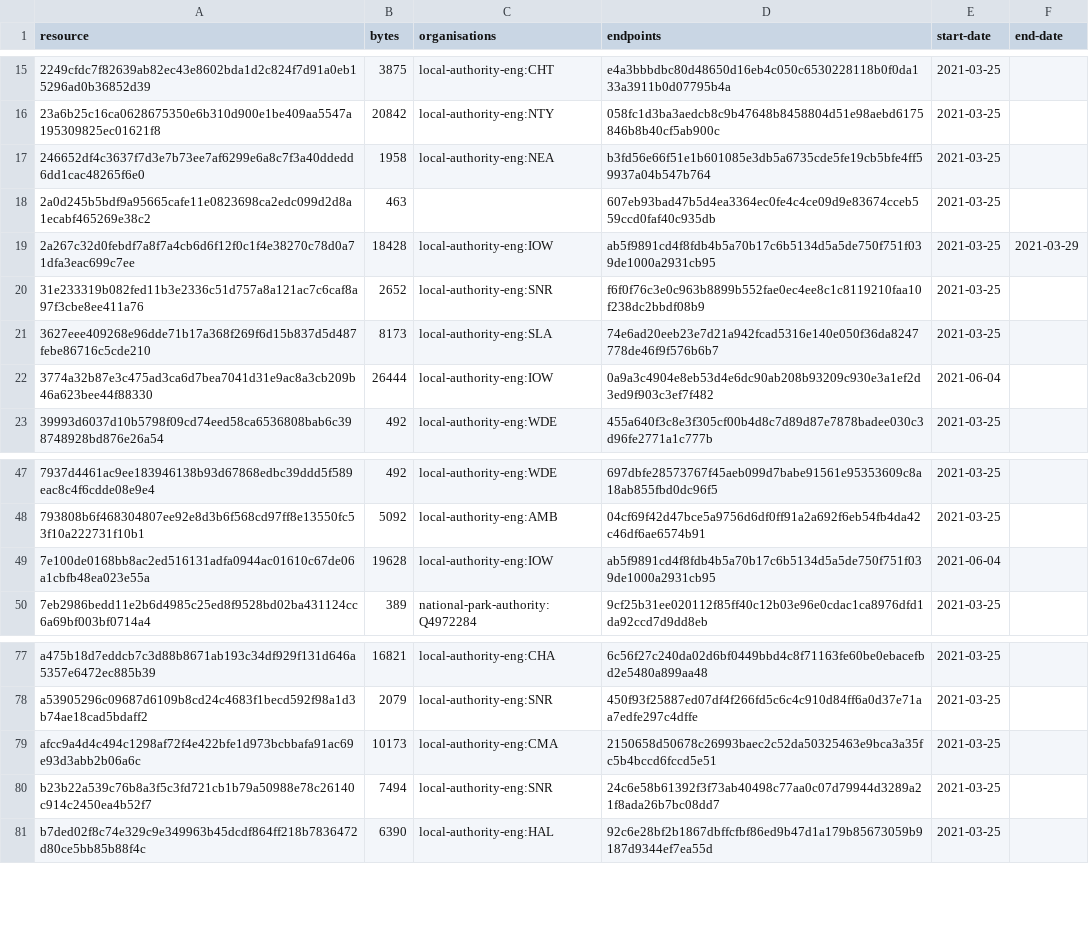
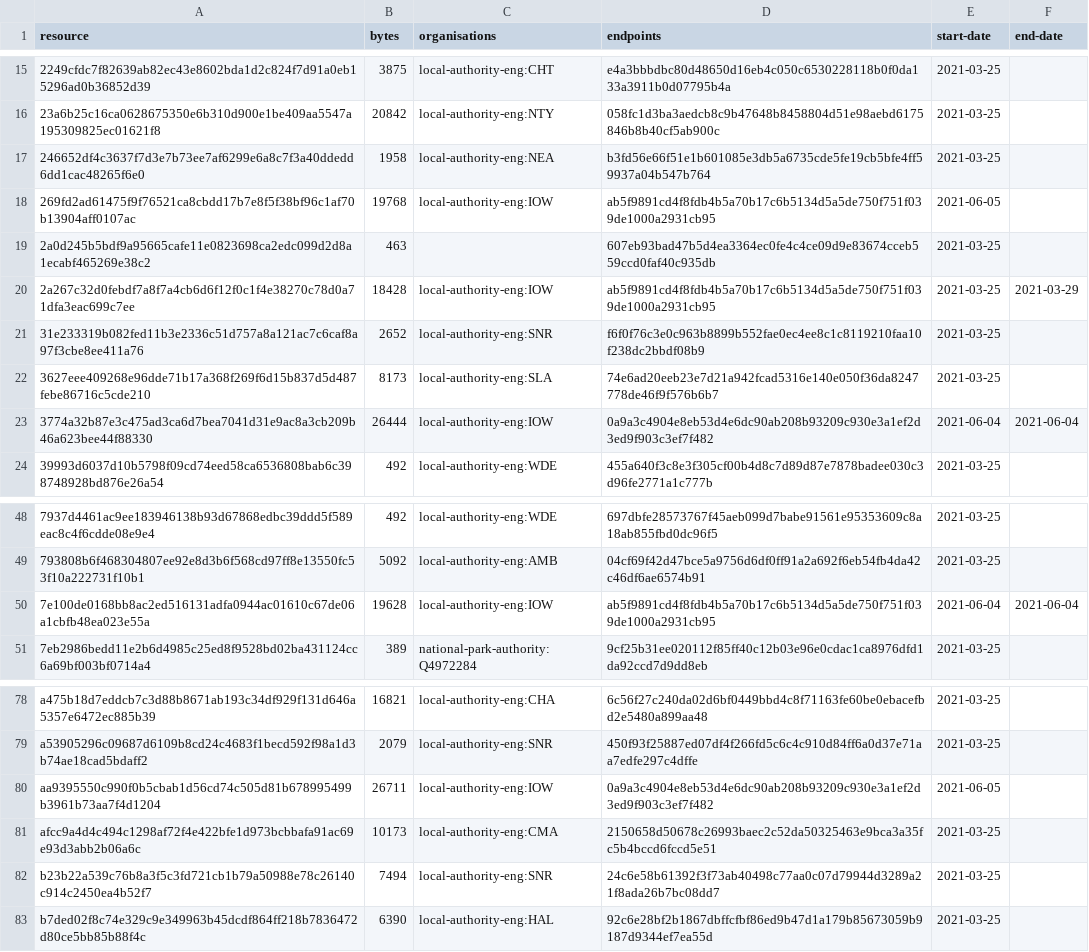
Before and after one commit to digital-land/developer-contributions-collection, a CSV file: collection/resource.csv, drawn as a sheet; only a part is shown, gaps mark what is left out.

Commit message:
Collection 2021-06-05

```diff
--- a/collection/resource.csv
+++ b/collection/resource.csv
@@ -17,2 +17,3 @@ resource,bytes,organisations,endpoints,start-date,end-date
 246652df4c3637f7d3e7b73ee7af6299e6a8c7f3a40ddedd6dd1cac48265f6e0,1958,local-authority-eng:NEA,b3fd56e66f51e1b601085e3db5a6735cde5fe19cb5bfe4ff59937a04b547b764,2021-03-25,
+269fd2ad61475f9f76521ca8cbdd17b7e8f5f38bf96c1af70b13904aff0107ac,19768,local-authority-eng:IOW,ab5f9891cd4f8fdb4b5a70b17c6b5134d5a5de750f751f039de1000a2931cb95,2021-06-05,
 2a0d245b5bdf9a95665cafe11e0823698ca2edc099d2d8a1ecabf465269e38c2,463,,607eb93bad47b5d4ea3364ec0fe4c4ce09d9e83674cceb559ccd0faf40c935db,2021-03-25,
@@ -21,3 +22,3 @@ resource,bytes,organisations,endpoints,start-date,end-date
 3627eee409268e96dde71b17a368f269f6d15b837d5d487febe86716c5cde210,8173,local-authority-eng:SLA,74e6ad20eeb23e7d21a942fcad5316e140e050f36da8247778de46f9f576b6b7,2021-03-25,
-3774a32b87e3c475ad3ca6d7bea7041d31e9ac8a3cb209b46a623bee44f88330,26444,local-authority-eng:IOW,0a9a3c4904e8eb53d4e6dc90ab208b93209c930e3a1ef2d3ed9f903c3ef7f482,2021-06-04,
+3774a32b87e3c475ad3ca6d7bea7041d31e9ac8a3cb209b46a623bee44f88330,26444,local-authority-eng:IOW,0a9a3c4904e8eb53d4e6dc90ab208b93209c930e3a1ef2d3ed9f903c3ef7f482,2021-06-04,2021-06-04
 39993d6037d10b5798f09cd74eed58ca6536808bab6c398748928bd876e26a54,492,local-authority-eng:WDE,455a640f3c8e3f305cf00b4d8c7d89d87e7878badee030c3d96fe2771a1c777b,2021-03-25,
@@ -48,3 +49,3 @@ resource,bytes,organisations,endpoints,start-date,end-date
 793808b6f468304807ee92e8d3b6f568cd97ff8e13550fc53f10a222731f10b1,5092,local-authority-eng:AMB,04cf69f42d47bce5a9756d6df0ff91a2a692f6eb54fb4da42c46df6ae6574b91,2021-03-25,
-7e100de0168bb8ac2ed516131adfa0944ac01610c67de06a1cbfb48ea023e55a,19628,local-authority-eng:IOW,ab5f9891cd4f8fdb4b5a70b17c6b5134d5a5de750f751f039de1000a2931cb95,2021-06-04,
+7e100de0168bb8ac2ed516131adfa0944ac01610c67de06a1cbfb48ea023e55a,19628,local-authority-eng:IOW,ab5f9891cd4f8fdb4b5a70b17c6b5134d5a5de750f751f039de1000a2931cb95,2021-06-04,2021-06-04
 7eb2986bedd11e2b6d4985c25ed8f9528bd02ba431124cc6a69bf003bf0714a4,389,national-park-authority:Q4972284,9cf25b31ee020112f85ff40c12b03e96e0cdac1ca8976dfd1da92ccd7d9dd8eb,2021-03-25,
@@ -78,2 +79,3 @@ a475b18d7eddcb7c3d88b8671ab193c34df929f131d646a5357e6472ec885b39,16821,local-aut
 a53905296c09687d6109b8cd24c4683f1becd592f98a1d3b74ae18cad5bdaff2,2079,local-authority-eng:SNR,450f93f25887ed07df4f266fd5c6c4c910d84ff6a0d37e71aa7edfe297c4dffe,2021-03-25,
+aa9395550c990f0b5cbab1d56cd74c505d81b678995499b3961b73aa7f4d1204,26711,local-authority-eng:IOW,0a9a3c4904e8eb53d4e6dc90ab208b93209c930e3a1ef2d3ed9f903c3ef7f482,2021-06-05,
 afcc9a4d4c494c1298af72f4e422bfe1d973bcbbafa91ac69e93d3abb2b06a6c,10173,local-authority-eng:CMA,2150658d50678c26993baec2c52da50325463e9bca3a35fc5b4bccd6fccd5e51,2021-03-25,
```
Also changed, not shown: 2 other files.
